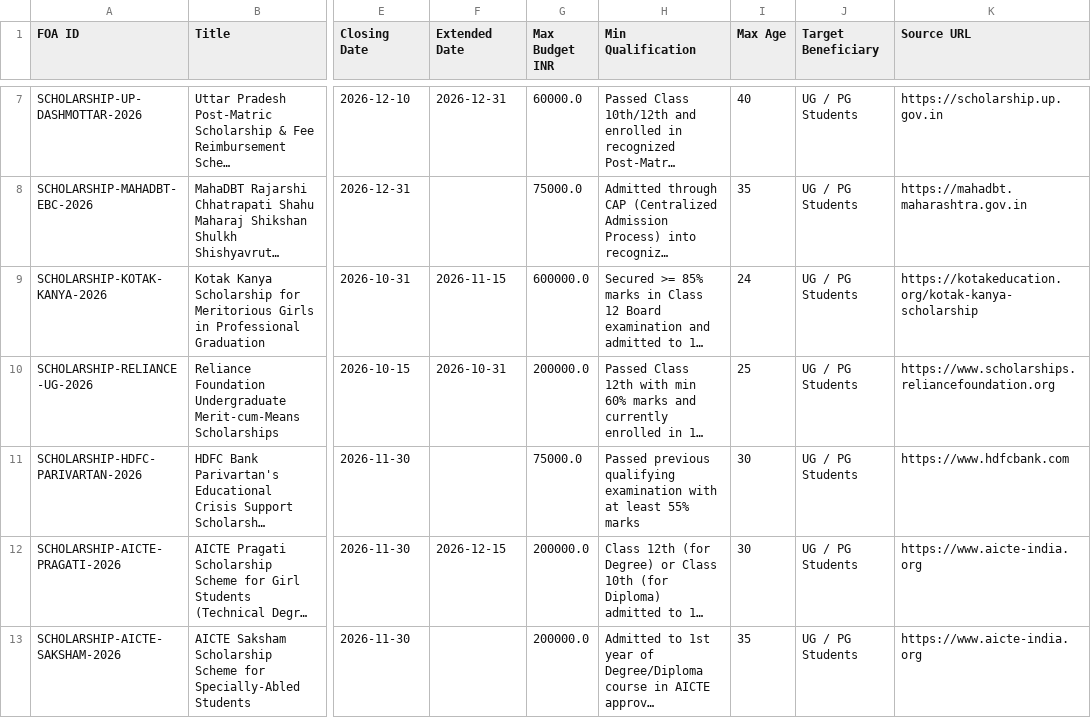
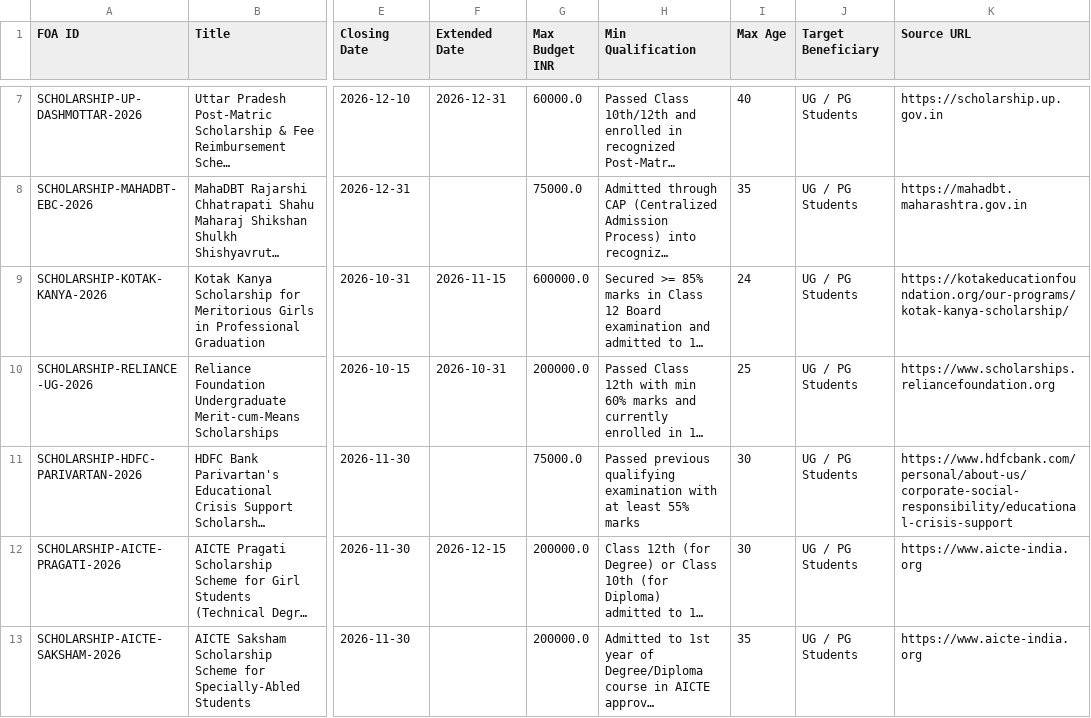
Before and after one commit to 3tbhai/MadadgarAI, a CSV file: data/processed/funding_opportunities.csv, drawn as a sheet; only a part is shown, gaps mark what is left out; long unchanged cells end in …; the diff names each change by its address in the sheet, - before the commit and + after, or states it on an @@ line.

Commit message:
fix(portal): resolve canonical application URLs for Kotak Kanya and CSR scholarships

```diff
--- a/data/processed/funding_opportunities.csv
+++ b/data/processed/funding_opportunities.csv
-K9 (Source URL): https://kotakeducation.org/kotak-kanya-scholarship
+K9 (Source URL): https://kotakeducationfoundation.org/our-programs/kotak-kanya-scholarship/
-K11 (Source URL): https://www.hdfcbank.com
+K11 (Source URL): https://www.hdfcbank.com/personal/about-us/corporate-social-responsibility/educational-crisis-support
```
Also changed, not shown: 5 other files.
